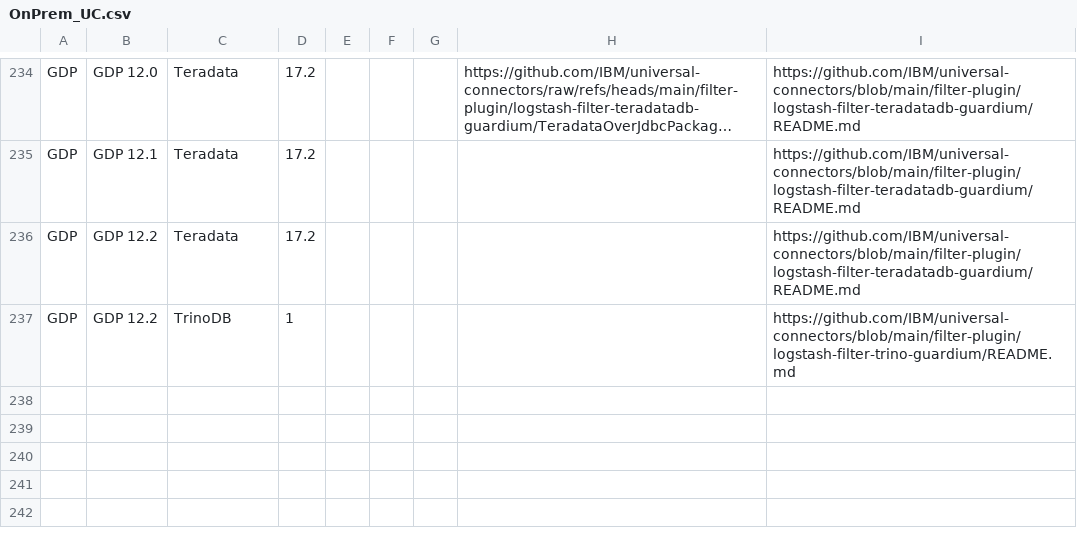
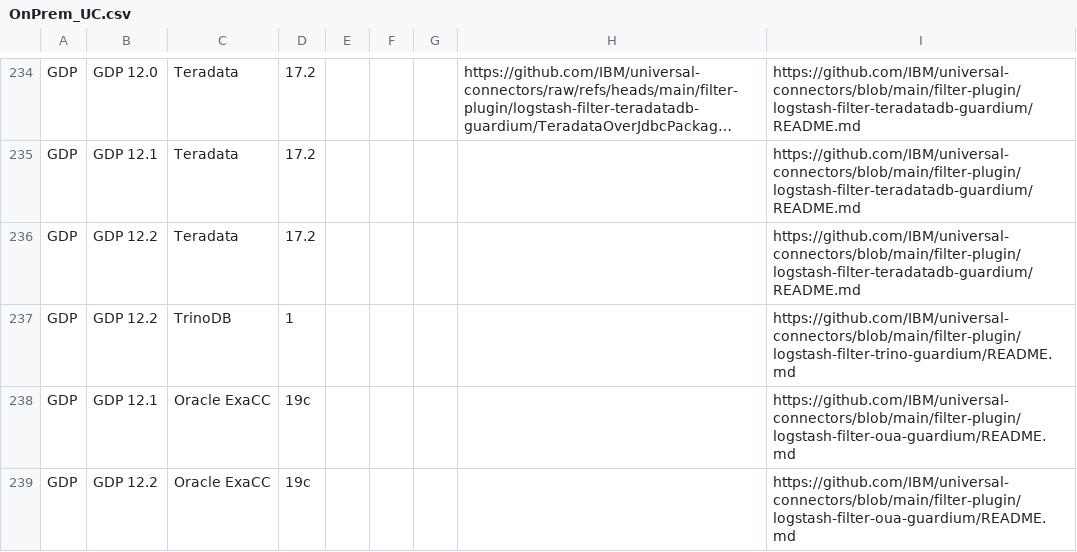
Before and after one commit to IBM/guardium-supported-datasources, a CSV file: consolidation-script2/data/input/OnPrem_UC.csv, drawn as a sheet; only a part is shown, gaps mark what is left out; long unchanged cells end in …; the diff names each change by its address in the sheet, - before the commit and + after, or states it on an @@ line.

Commit message:
Updated for Oracle ExaCC 19c for UC support

```diff
--- a/consolidation-script2/data/input/OnPrem_UC.csv
+++ b/consolidation-script2/data/input/OnPrem_UC.csv
+row 238: GDP | GDP 12.1 | Oracle ExaCC | 19c |  |  |  |  | https://github.com/IBM/universal-connectors/blob/main/filter-plugin/logstash-filter-oua-guardium/README.md
+row 239: GDP | GDP 12.2 | Oracle ExaCC | 19c |  |  |  |  | https://github.com/IBM/universal-connectors/blob/main/filter-plugin/logstash-filter-oua-guardium/README.md
```
